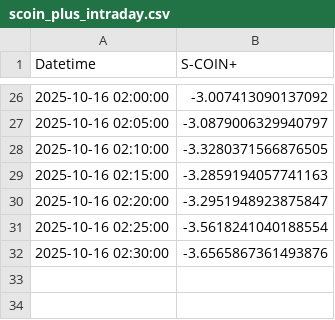
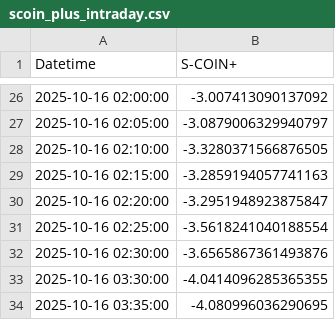
Before and after one commit to SakuraIndex/S-COIN-, a CSV file: docs/outputs/scoin_plus_intraday.csv, drawn as a sheet; only a part is shown, gaps mark what is left out; the diff names each change by its address in the sheet, - before the commit and + after, or states it on an @@ line.

```diff
--- a/docs/outputs/scoin_plus_intraday.csv
+++ b/docs/outputs/scoin_plus_intraday.csv
+row 33: 2025-10-16 03:30:00 | -4.0414096285365355
+row 34: 2025-10-16 03:35:00 | -4.080996036290695
```
Also changed, not shown: 1 other file.
